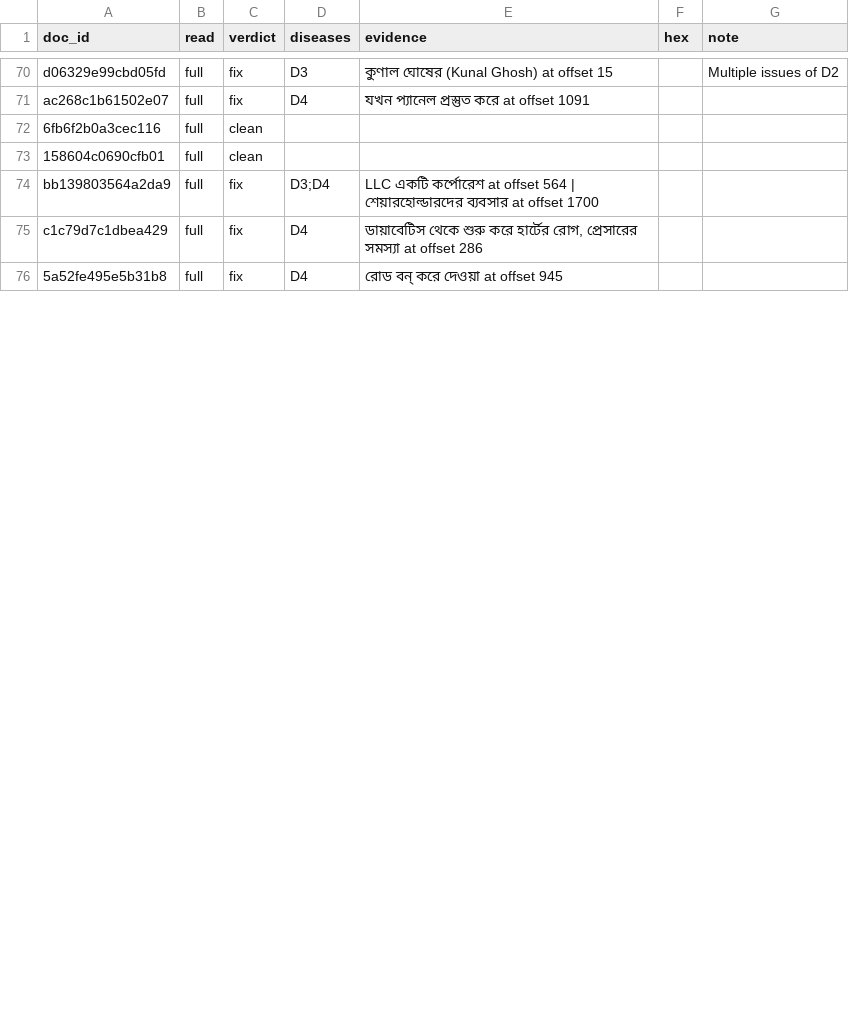
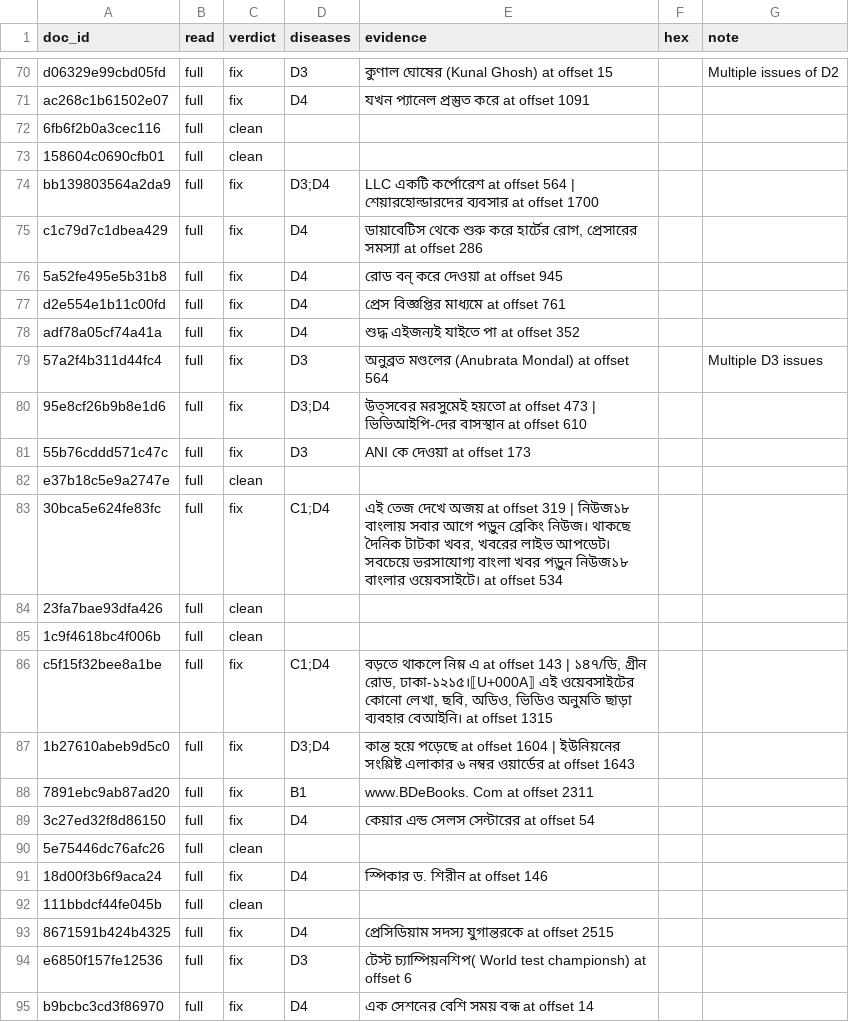
Before and after one commit to pratik-2025/era-v5-lab, a CSV file: diagnosis/submissions/ind-bn-sangraha-v/pratik-2025/labels.csv, drawn as a sheet; only a part is shown, gaps mark what is left out; the diff covers the shown part only; the diff names each change by its address in the sheet, - before the commit and + after, or states it on an @@ line.

Commit message:
diagnosis: rows upto 120

```diff
--- a/diagnosis/submissions/ind-bn-sangraha-v/pratik-2025/labels.csv
+++ b/diagnosis/submissions/ind-bn-sangraha-v/pratik-2025/labels.csv
+row 77: d2e554e1b11c00fd | full | fix | D4 | প্রেস বিজ্ঞপ্তির মাধ্যমে at offset 761
+row 78: adf78a05cf74a41a | full | fix | D4 | শুদ্ধ এইজন্যই যাইতে পা at offset 352
+row 79: 57a2f4b311d44fc4 | full | fix | D3 | অনুব্রত মণ্ডলের (Anubrata Mondal) at offset 564 |  | Multiple D3 issues
+row 80: 95e8cf26b9b8e1d6 | full | fix | D3;D4 | উত্সবের মরসুমেই হয়তো at offset 473 | ভিভিআইপি-দের বাসস্থান at offset 610
+row 81: 55b76cddd571c47c | full | fix | D3 | ANI কে দেওয়া at offset 173
+row 82: e37b18c5e9a2747e | full | clean
+row 83: 30bca5e624fe83fc | full | fix | C1;D4 | এই তেজ দেখে অজয় at offset 319 | নিউজ১৮ বাংলায় সবার আগে পড়ুন ব্রেকিং নিউজ। থাকছে দৈনিক টাটকা খবর, খবরের লাইভ আপডেট। সবচেয়ে ভরসাযোগ্য বাংলা খবর পড়ুন নিউজ১৮ বাংলার ওয়েবসাইটে। at offset 534
+row 84: 23fa7bae93dfa426 | full | clean
+row 85: 1c9f4618bc4f006b | full | clean
+row 86: c5f15f32bee8a1be | full | fix | C1;D4 | বড়তে থাকলে নিম্ন এ at offset 143 | ১৪৭/ডি, গ্রীন রোড, ঢাকা-১২১৫।⟦U+000A⟧ এই ওয়েবসাইটের কোনো লেখা, ছবি, অডিও, ভিডিও অনুমতি ছাড়া ব্যবহার বেআইনি। at offset 1315
+row 87: 1b27610abeb9d5c0 | full | fix | D3;D4 | কান্ত হয়ে পড়েছে at offset 1604 | ইউনিয়নের সংশ্লিষ্ট এলাকার ৬ নম্বর ওয়ার্ডের at offset 1643
+row 88: 7891ebc9ab87ad20 | full | fix | B1 | www.BDeBooks. Com at offset 2311
+row 89: 3c27ed32f8d86150 | full | fix | D4 | কেয়ার এন্ড সেলস সেন্টারের at offset 54
+row 90: 5e75446dc76afc26 | full | clean
+row 91: 18d00f3b6f9aca24 | full | fix | D4 | স্পিকার ড. শিরীন at offset 146
+row 92: 111bbdcf44fe045b | full | clean
+row 93: 8671591b424b4325 | full | fix | D4 | প্রেসিডিয়াম সদস্য যুগান্তরকে at offset 2515
+row 94: e6850f157fe12536 | full | fix | D3 | টেস্ট চ্যাম্পিয়নশিপ( World test championsh) at offset 6
+row 95: b9bcbc3cd3f86970 | full | fix | D4 | এক সেশনের বেশি সময় বন্ধ at offset 14
```
Also changed, not shown: 24 added rows and 1 edited cell elsewhere in this file.
